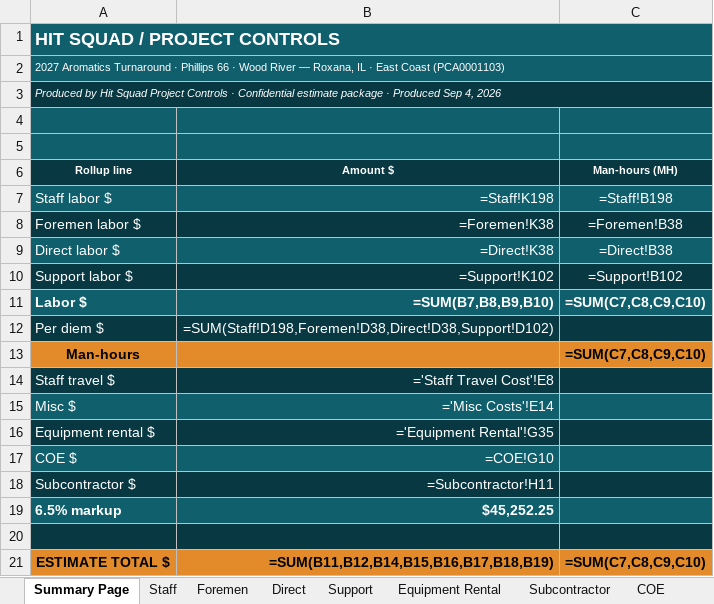
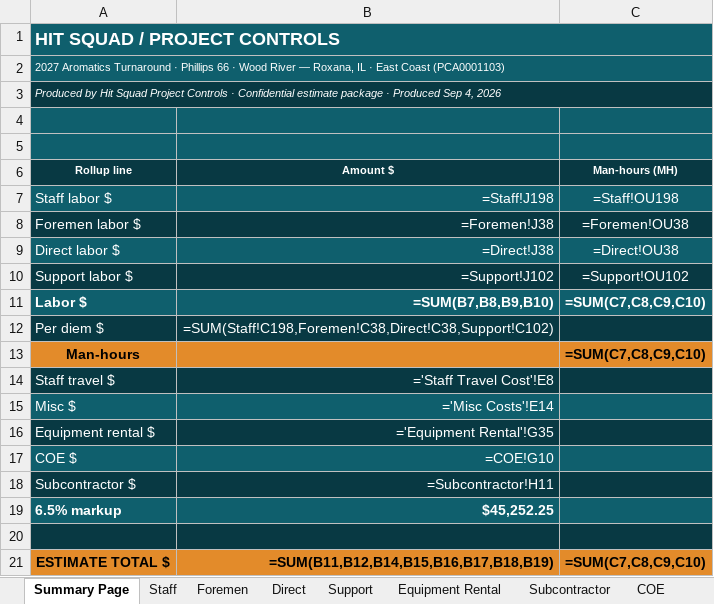
Before and after one commit to robertmhenderson582-ops/hit-squad, an Excel workbook: look-samples/v151_real_aromatics.xlsx, sheet Summary Page, drawn as a sheet; values as stored, in another font and other column widths than the file's, no borders; formulas are shown in place of their values; 4 other sheets too large or unreadable and not compared; the diff names each change by its address in the sheet, - before the commit and + after, or states it on an @@ line.

```diff
--- a/look-samples/v151_real_aromatics.xlsx (sheet Summary Page)
+++ b/look-samples/v151_real_aromatics.xlsx (sheet Summary Page)
-B7 (Amount $): =Staff!K198
+B7 (Amount $): =Staff!J198
-C7 (Man-hours (MH)): =Staff!B198
+C7 (Man-hours (MH)): =Staff!OU198
-B8 (Amount $): =Foremen!K38
+B8 (Amount $): =Foremen!J38
-C8 (Man-hours (MH)): =Foremen!B38
+C8 (Man-hours (MH)): =Foremen!OU38
-B9 (Amount $): =Direct!K38
+B9 (Amount $): =Direct!J38
-C9 (Man-hours (MH)): =Direct!B38
+C9 (Man-hours (MH)): =Direct!OU38
-B10 (Amount $): =Support!K102
+B10 (Amount $): =Support!J102
-C10 (Man-hours (MH)): =Support!B102
+C10 (Man-hours (MH)): =Support!OU102
-B12 (Amount $): =SUM(Staff!D198,Foremen!D38,Direct!D38,Support!D102)
+B12 (Amount $): =SUM(Staff!C198,Foremen!C38,Direct!C38,Support!C102)
```
Also changed, not shown: look-samples/v151_real_cat2.xlsx.
